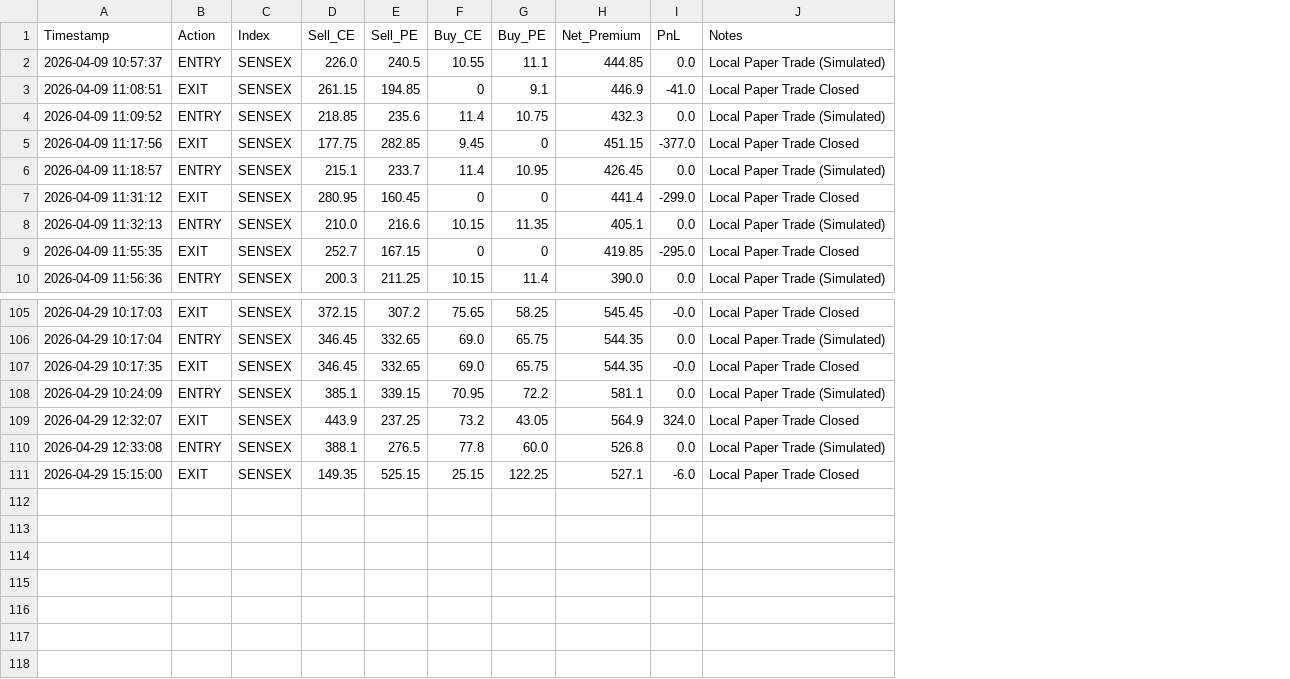
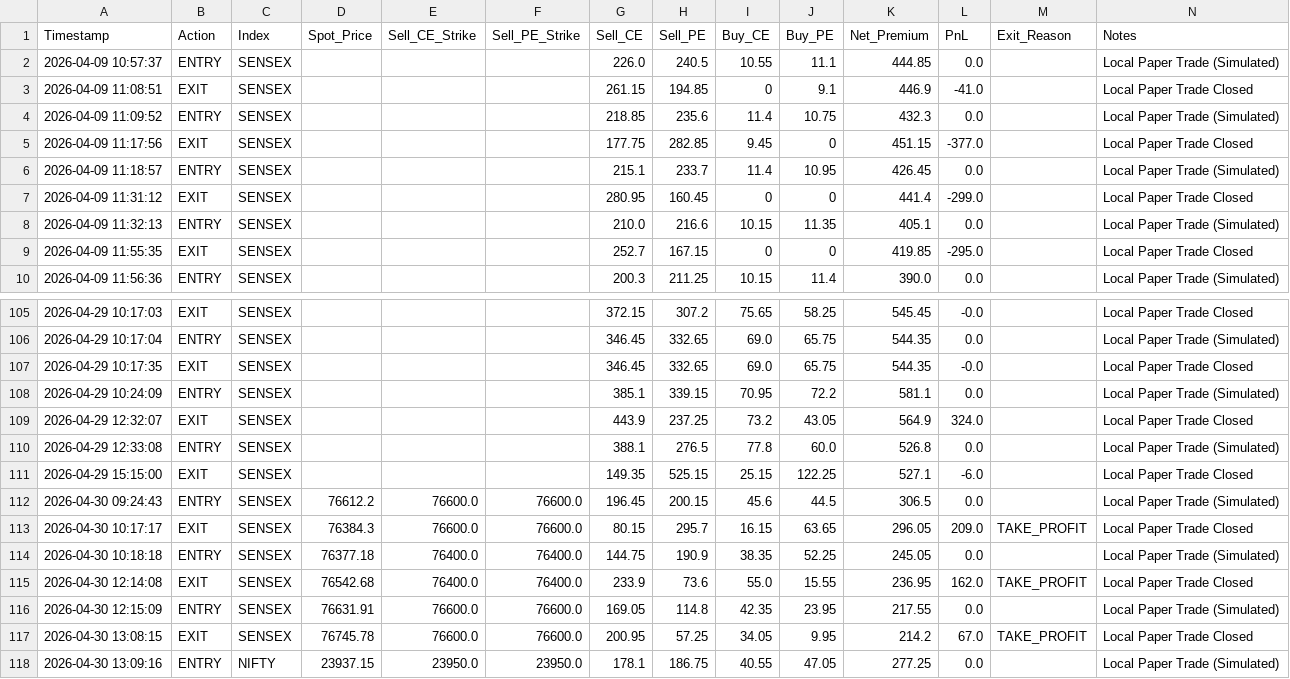
Before and after one commit to Hbsandeep26/OB_mitigation, a CSV file: sandbox_trade_logs.csv, drawn as a sheet; only a part is shown, gaps mark what is left out; the diff names each change by its address in the sheet, - before the commit and + after, or states it on an @@ line.

```diff
--- a/sandbox_trade_logs.csv
+++ b/sandbox_trade_logs.csv
+column D (Spot_Price), empty
+column E (Sell_CE_Strike), empty
+column F (Sell_PE_Strike), empty
+column M (Exit_Reason), empty
+row 112: 2026-04-30 09:24:43 | ENTRY | SENSEX | 76612.2 | 76600.0 | 76600.0 | 196.45 | 200.15 | 45.6 | 44.5 | 306.5 | 0.0 |  | Local Paper Trade (Simulated)
+row 113: 2026-04-30 10:17:17 | EXIT | SENSEX | 76384.3 | 76600.0 | 76600.0 | 80.15 | 295.7 | 16.15 | 63.65 | 296.05 | 209.0 | TAKE_PROFIT | Local Paper Trade Closed
+row 114: 2026-04-30 10:18:18 | ENTRY | SENSEX | 76377.18 | 76400.0 | 76400.0 | 144.75 | 190.9 | 38.35 | 52.25 | 245.05 | 0.0 |  | Local Paper Trade (Simulated)
+row 115: 2026-04-30 12:14:08 | EXIT | SENSEX | 76542.68 | 76400.0 | 76400.0 | 233.9 | 73.6 | 55.0 | 15.55 | 236.95 | 162.0 | TAKE_PROFIT | Local Paper Trade Closed
+row 116: 2026-04-30 12:15:09 | ENTRY | SENSEX | 76631.91 | 76600.0 | 76600.0 | 169.05 | 114.8 | 42.35 | 23.95 | 217.55 | 0.0 |  | Local Paper Trade (Simulated)
+row 117: 2026-04-30 13:08:15 | EXIT | SENSEX | 76745.78 | 76600.0 | 76600.0 | 200.95 | 57.25 | 34.05 | 9.95 | 214.2 | 67.0 | TAKE_PROFIT | Local Paper Trade Closed
+row 118: 2026-04-30 13:09:16 | ENTRY | NIFTY | 23937.15 | 23950.0 | 23950.0 | 178.1 | 186.75 | 40.55 | 47.05 | 277.25 | 0.0 |  | Local Paper Trade (Simulated)
```
Also changed, not shown: 7 other files.
